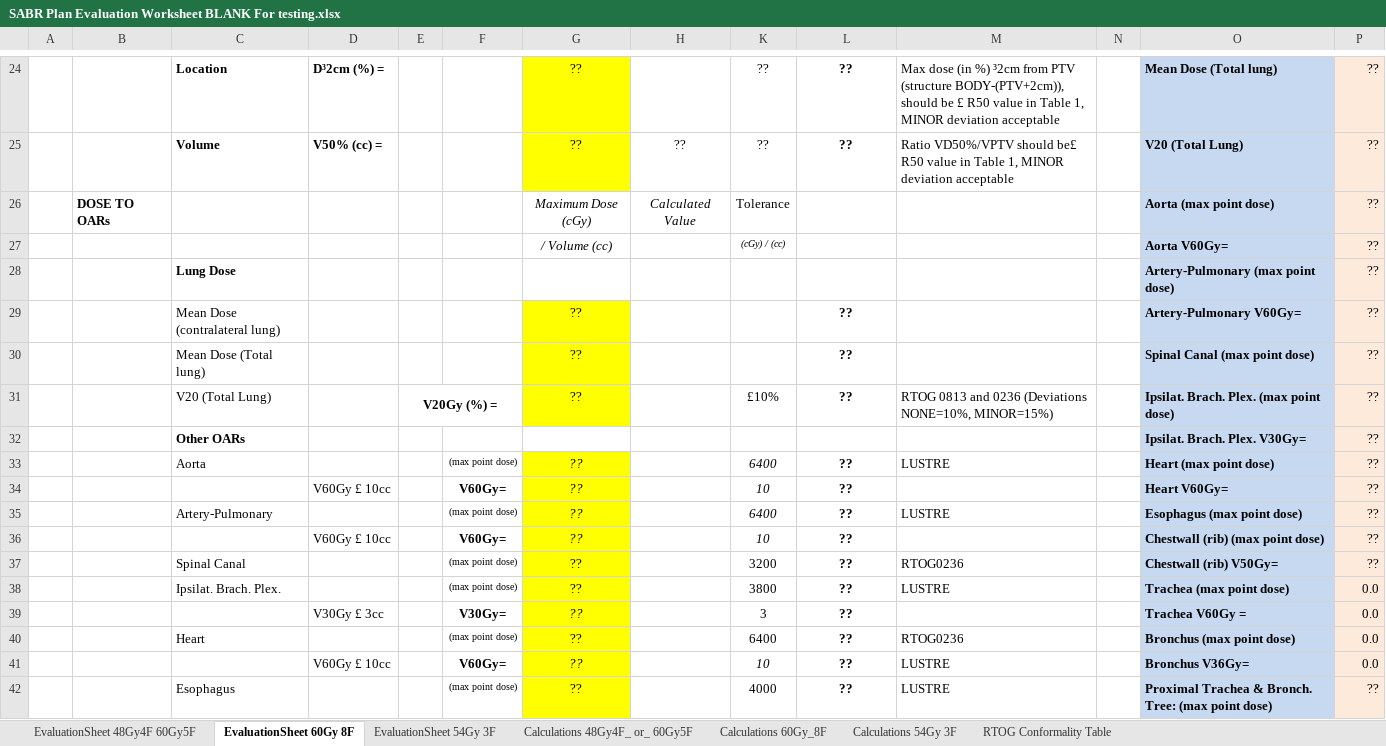
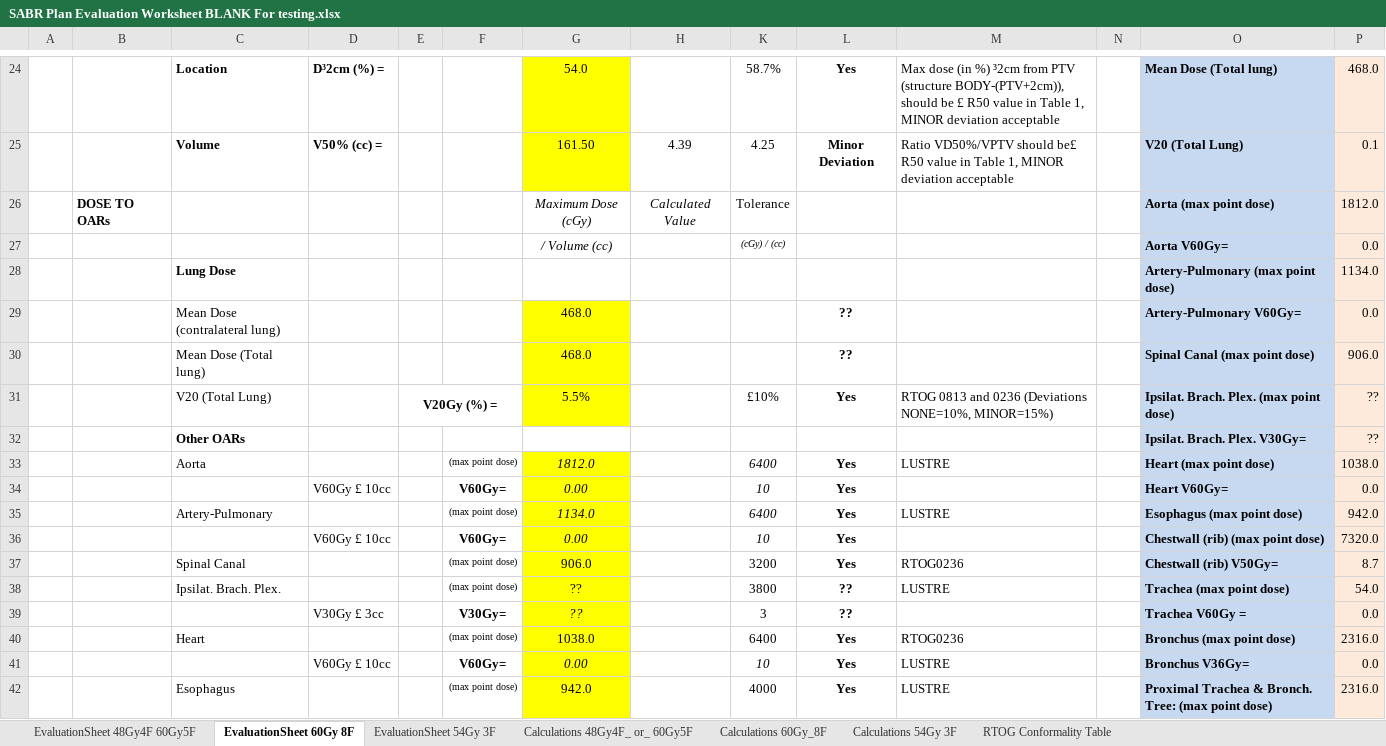
Before and after one commit to GregSal/PlanEvaluation, an Excel workbook: GUI/Testing/SABR Plan Evaluation Worksheet BLANK For testing.xlsx, sheet EvaluationSheet 60Gy 8F, drawn as a sheet; only a part is shown, gaps mark what is left out; values as stored, in another font and other column widths than the file's, no borders; conditional formats not drawn; removed rows and columns are numbered as before the commit, all else as after; the diff covers the shown part only; the diff names each change by its address in the sheet, - before the commit and + after, or states it on an @@ line.

```diff
--- a/GUI/Testing/SABR Plan Evaluation Worksheet BLANK For testing.xlsx (sheet EvaluationSheet 60Gy 8F)
+++ b/GUI/Testing/SABR Plan Evaluation Worksheet BLANK For testing.xlsx (sheet EvaluationSheet 60Gy 8F)
-G24: ??
+G24: 54.0
-K24: ??
+K24: 58.7%
-L24: ??
+L24: Yes
-P24: ??
+P24: 468.0
-row 25:  |  | Volume | V50% (cc) = |  |  | ?? | ?? | ?? | ?? | Ratio VD50%/VPTV should be£ R50 value in Table 1, MINOR deviation acceptable |  | V20 (Total Lung) | ??
+row 25:  |  | Volume | V50% (cc) = |  |  | 161.50 | 4.39 | 4.25 | Minor Deviation | Ratio VD50%/VPTV should be£ R50 value in Table 1, MINOR deviation acceptable |  | V20 (Total Lung) | 0.1
-P26: ??
+P26: 1812.0
-P27: ??
+P27: 0.0
-P28: ??
+P28: 1134.0
-G29:G30: ??
+G29:G30: 468.0
-P29: ??
+P29: 0.0
-P30: ??
+P30: 906.0
-G31: ??
+G31: 5.5%
-L31: ??
+L31: Yes
-G33: ??
+G33: 1812.0
-L33:L37: ??
+L33:L37: Yes
-P33: ??
+P33: 1038.0
-G34: ??
+G34: 0.00
-P34: ??
+P34: 0.0
-G35: ??
+G35: 1134.0
-P35: ??
+P35: 942.0
-G36: ??
+G36: 0.00
-P36: ??
+P36: 7320.0
-G37: ??
+G37: 906.0
-P37: ??
+P37: 8.7
-P38: 0.0
+P38: 54.0
-G40: ??
+G40: 1038.0
-L40:L42: ??
+L40:L42: Yes
-P40: 0.0
+P40: 2316.0
-G41: ??
+G41: 0.00
-G42: ??
+G42: 942.0
-P42: ??
+P42: 2316.0
```
Also changed, not shown: 44 edited cells elsewhere in this sheet, sheet Calculations 60Gy_8F, 5 other files.
